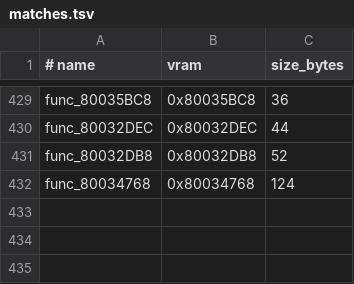
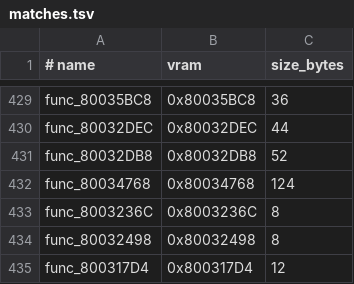
Before and after one commit to ZacheerKour/oceanic-stars-decomp, a TSV file: config/matches.tsv, drawn as a sheet; only a part is shown, gaps mark what is left out; the diff names each change by its address in the sheet, - before the commit and + after, or states it on an @@ line.

```diff
--- a/config/matches.tsv
+++ b/config/matches.tsv
+row 433: func_8003236C | 0x8003236C | 8
+row 434: func_80032498 | 0x80032498 | 8
+row 435: func_800317D4 | 0x800317D4 | 12
```
Also changed, not shown: config/campaign/wave7_lane1.tsv, 4 other files.
